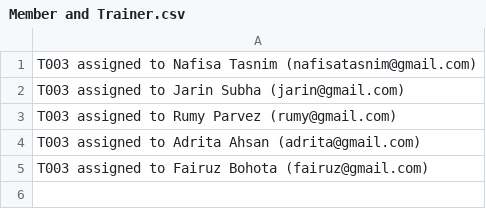
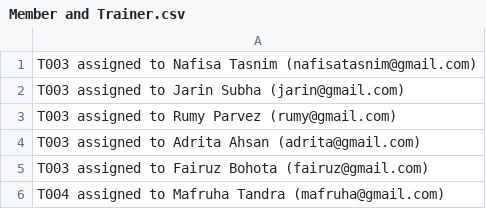
Before and after one commit to Oishee53/FitHub, a CSV file: Member and Trainer.csv, drawn as a sheet.

```diff
--- a/Member and Trainer.csv
+++ b/Member and Trainer.csv
@@ -5 +5,2 @@ T003 assigned to Adrita Ahsan (adrita@gmail.com)
 T003 assigned to Fairuz Bohota (fairuz@gmail.com)
+T004 assigned to Mafruha Tandra (mafruha@gmail.com)
```
Also changed, not shown: MemberFile.csv, 9 other files.
